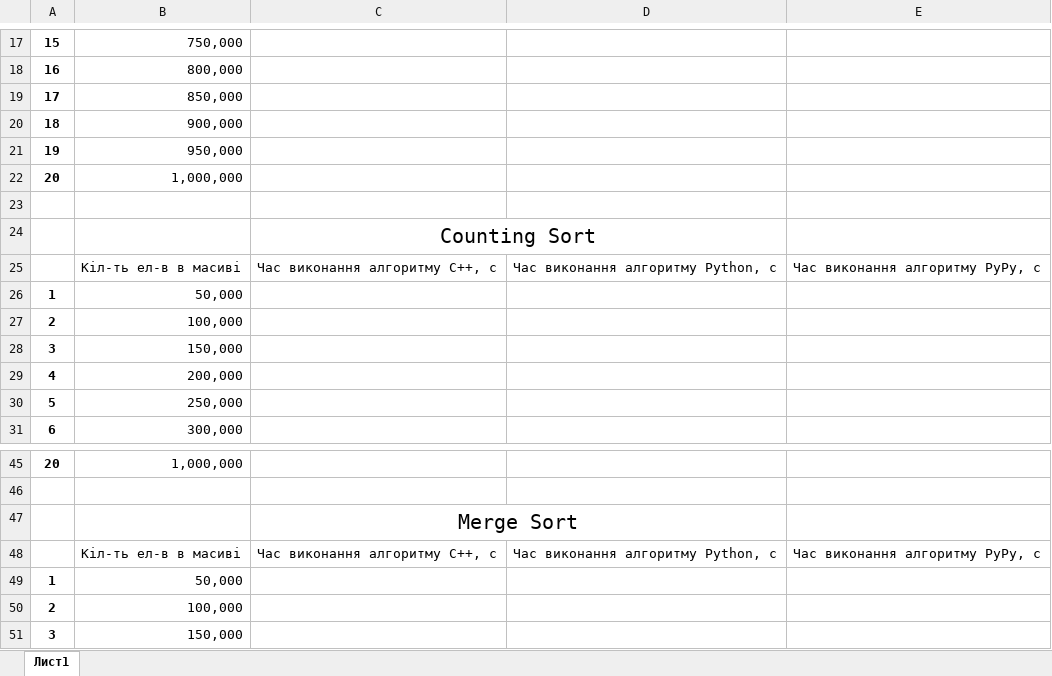
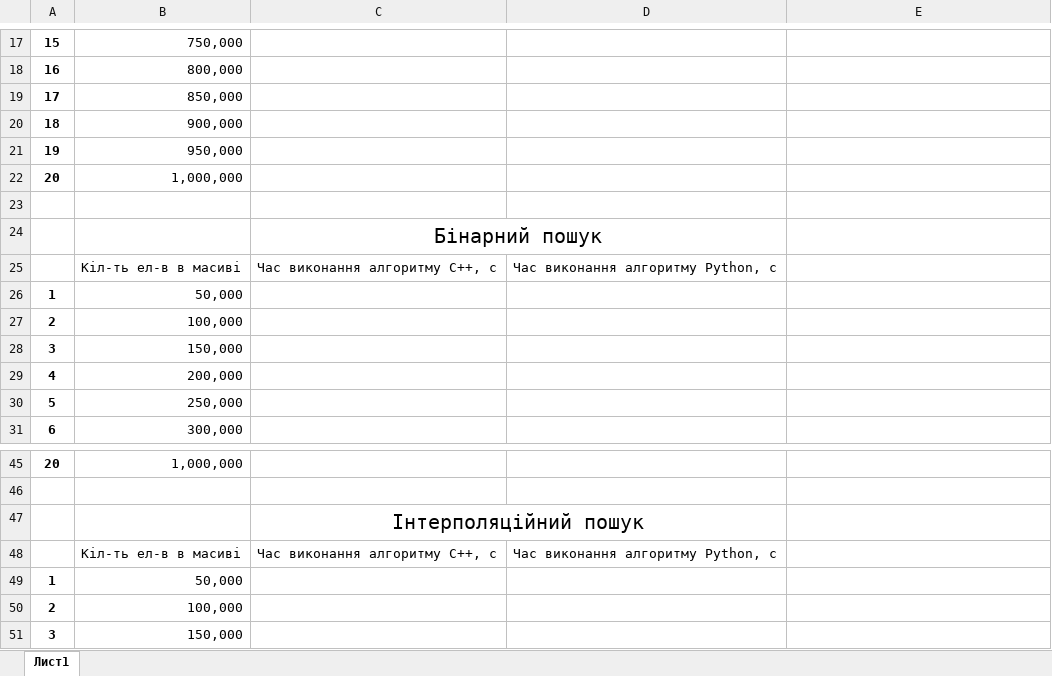
Before and after one commit to Tezlaa/AcademicWork, an Excel workbook: Semester3/ASD/labswork/TEMP.xlsx, sheet Лист1, drawn as a sheet; only a part is shown, gaps mark what is left out; values as stored, in another font and other column widths than the file's, no borders; the diff covers the shown part only; the diff names each change by its address in the sheet, - before the commit and + after, or states it on an @@ line.

```diff
--- a/Semester3/ASD/labswork/TEMP.xlsx (sheet Лист1)
+++ b/Semester3/ASD/labswork/TEMP.xlsx (sheet Лист1)
-C24: Counting Sort
+C24: Бінарний пошук
-E25: Час виконання алгоритму PyPy, с
+E25: (empty)
-C47: Merge Sort
+C47: Інтерполяційний пошук
-E48: Час виконання алгоритму PyPy, с
+E48: (empty)
```
Also changed, not shown: 23 added rows, 2 edited cells and cell formats elsewhere in this sheet, 32 other files.
